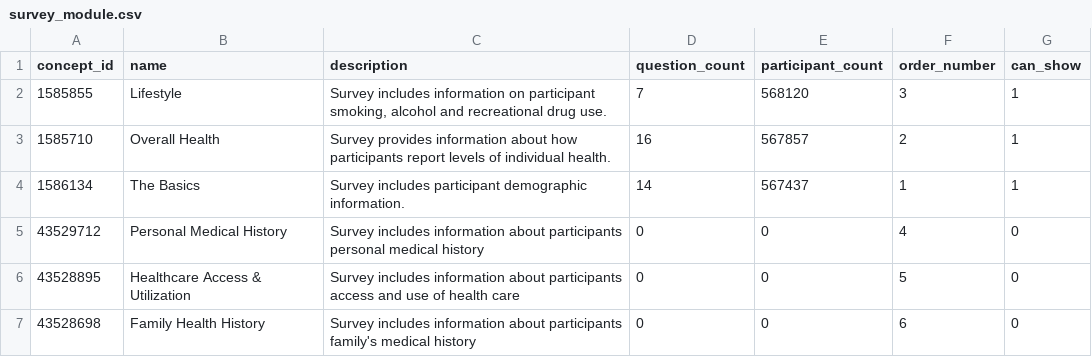
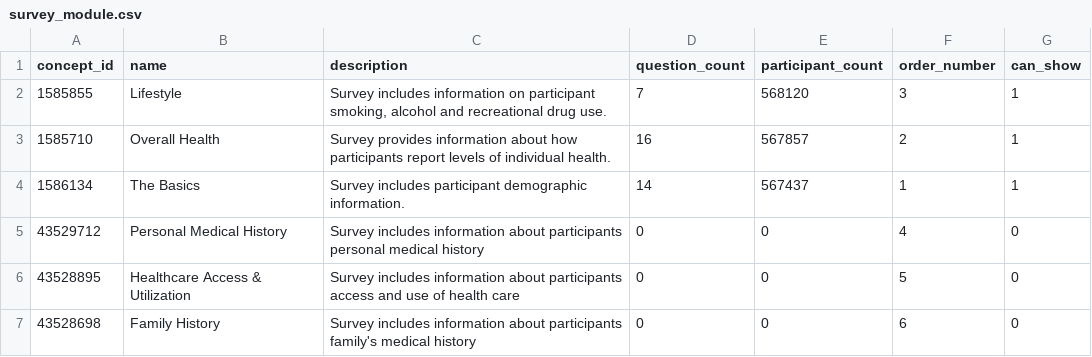
Before and after one commit to all-of-us/data-browser, a CSV file: public-api/db-cdr/csv/survey_module.csv, drawn as a sheet.

```diff
--- a/public-api/db-cdr/csv/survey_module.csv
+++ b/public-api/db-cdr/csv/survey_module.csv
@@ -6,2 +6,2 @@
 43528895,"Healthcare Access & Utilization","Survey includes information about participants access and use of health care",0,0,5,0
-43528698,"Family Health History","Survey includes information about participants family's medical history",0,0,6,0
+43528698,"Family History","Survey includes information about participants family's medical history",0,0,6,0
```
Also changed, not shown: public-api/db-cdr/generate-cdr/csv/survey_module.csv, 5 other files.
